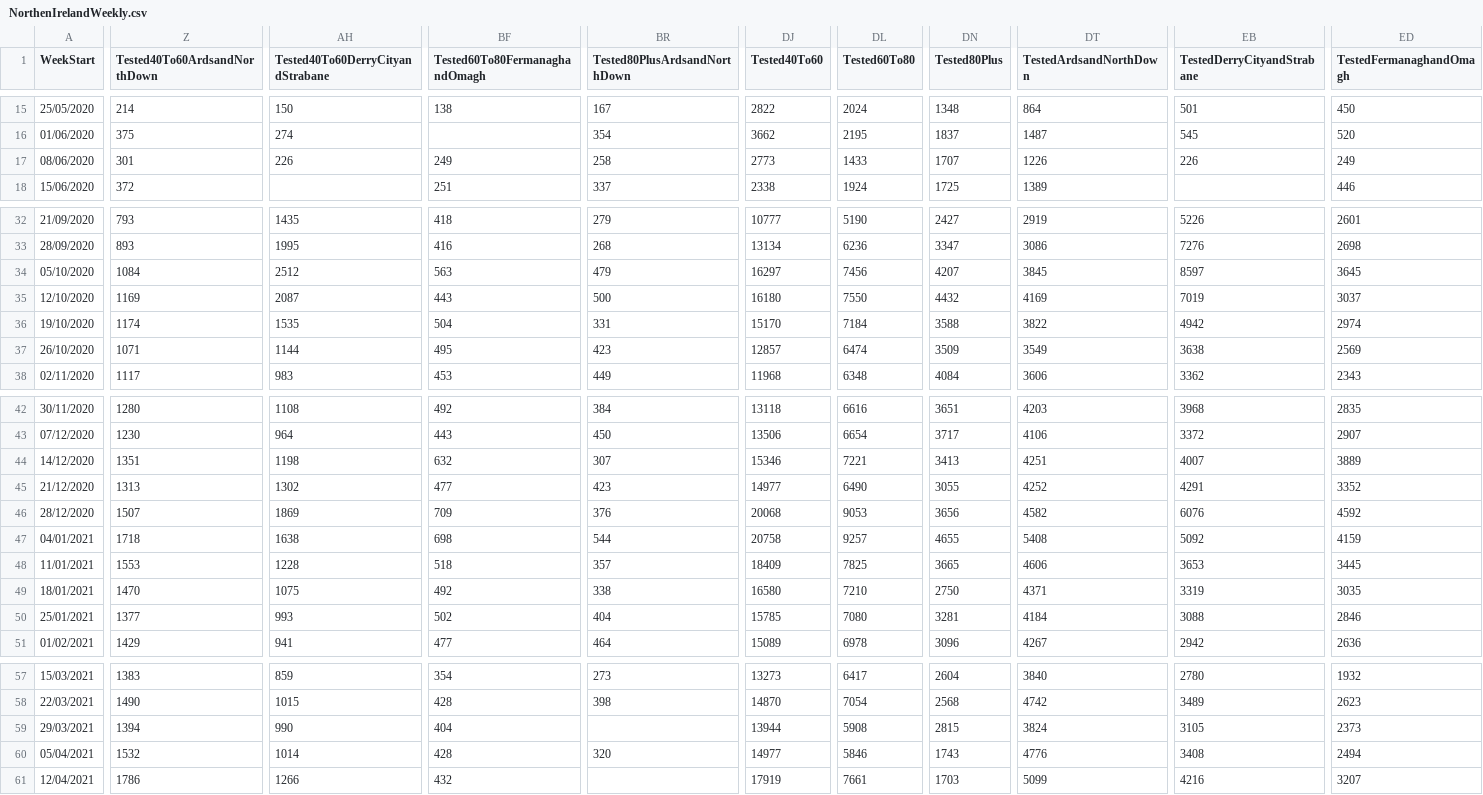
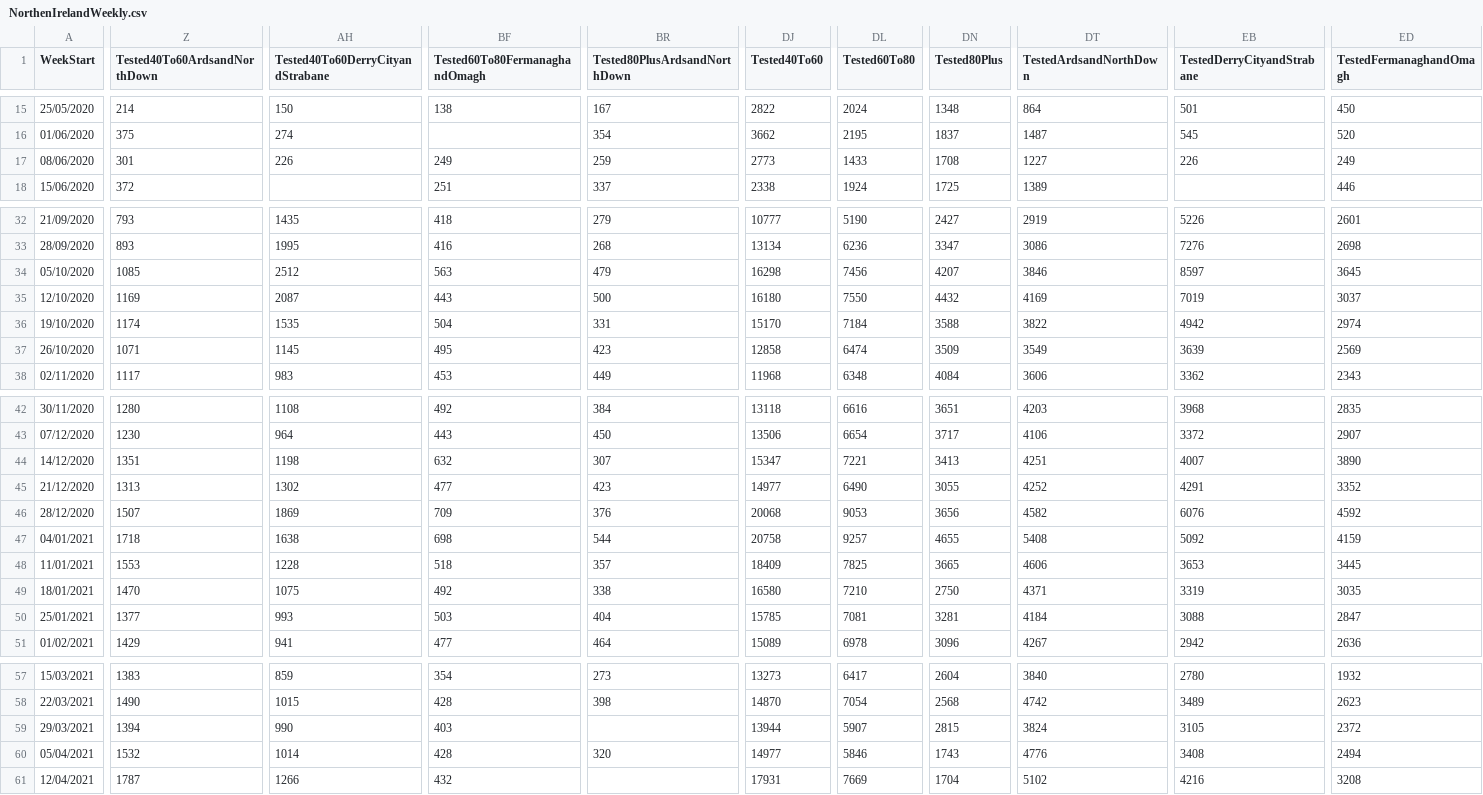
Before and after one commit to CatsAgainstCovid/IrelandCovidData, a CSV file: Outputs/NIDailyReports/NorthenIrelandWeekly.csv, drawn as a sheet; only a part is shown, gaps mark what is left out; the diff covers the shown part only; the diff names each change by its address in the sheet, - before the commit and + after, or states it on an @@ line.

Commit message:
Update

```diff
--- a/Outputs/NIDailyReports/NorthenIrelandWeekly.csv
+++ b/Outputs/NIDailyReports/NorthenIrelandWeekly.csv
-BR17 (Tested80PlusArdsandNorthDown): 258
+BR17 (Tested80PlusArdsandNorthDown): 259
-DN17 (Tested80Plus): 1707
+DN17 (Tested80Plus): 1708
-DT17 (TestedArdsandNorthDown): 1226
+DT17 (TestedArdsandNorthDown): 1227
-Z34 (Tested40To60ArdsandNorthDown): 1084
+Z34 (Tested40To60ArdsandNorthDown): 1085
-DJ34 (Tested40To60): 16297
+DJ34 (Tested40To60): 16298
-DT34 (TestedArdsandNorthDown): 3845
+DT34 (TestedArdsandNorthDown): 3846
-AH37 (Tested40To60DerryCityandStrabane): 1144
+AH37 (Tested40To60DerryCityandStrabane): 1145
-DJ37 (Tested40To60): 12857
+DJ37 (Tested40To60): 12858
-EB37 (TestedDerryCityandStrabane): 3638
+EB37 (TestedDerryCityandStrabane): 3639
-DJ44 (Tested40To60): 15346
+DJ44 (Tested40To60): 15347
-ED44 (TestedFermanaghandOmagh): 3889
+ED44 (TestedFermanaghandOmagh): 3890
-BF50 (Tested60To80FermanaghandOmagh): 502
+BF50 (Tested60To80FermanaghandOmagh): 503
-DL50 (Tested60To80): 7080
+DL50 (Tested60To80): 7081
-ED50 (TestedFermanaghandOmagh): 2846
+ED50 (TestedFermanaghandOmagh): 2847
-BF59 (Tested60To80FermanaghandOmagh): 404
+BF59 (Tested60To80FermanaghandOmagh): 403
-DL59 (Tested60To80): 5908
+DL59 (Tested60To80): 5907
-ED59 (TestedFermanaghandOmagh): 2373
+ED59 (TestedFermanaghandOmagh): 2372
-Z61 (Tested40To60ArdsandNorthDown): 1786
+Z61 (Tested40To60ArdsandNorthDown): 1787
-DJ61 (Tested40To60): 17919
+DJ61 (Tested40To60): 17931
-DL61 (Tested60To80): 7661
+DL61 (Tested60To80): 7669
-DN61 (Tested80Plus): 1703
+DN61 (Tested80Plus): 1704
-DT61 (TestedArdsandNorthDown): 5099
+DT61 (TestedArdsandNorthDown): 5102
-ED61 (TestedFermanaghandOmagh): 3207
+ED61 (TestedFermanaghandOmagh): 3208
```
Also changed, not shown: 31 edited cells elsewhere in this file.
